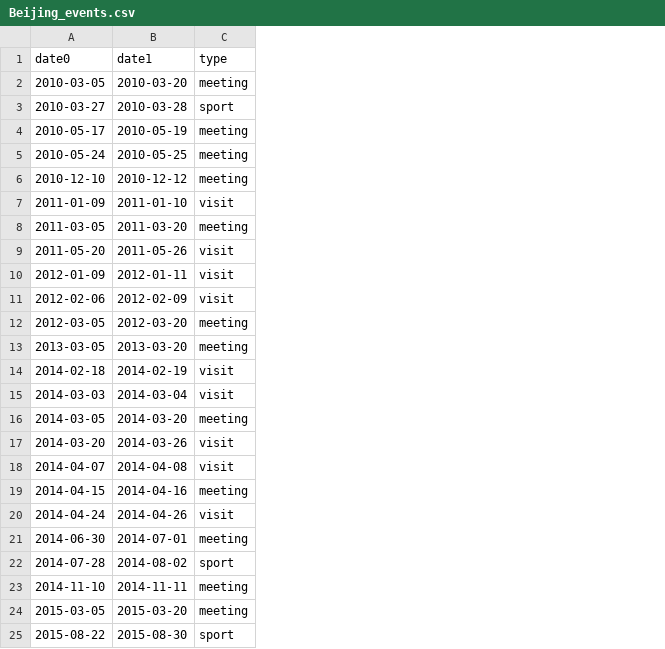
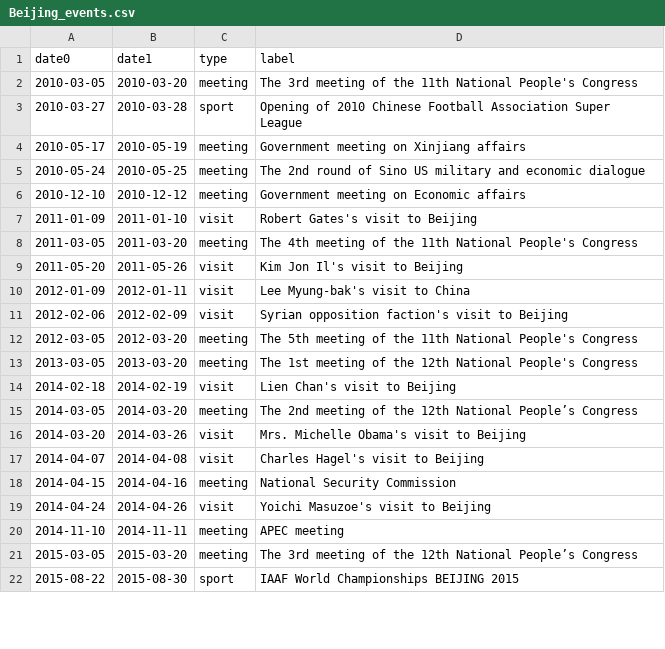
Before and after one commit to TravorLZH/pm25, a CSV file: Beijing_events.csv, drawn as a sheet; only a part is shown; removed rows and columns are numbered as before the commit, all else as after; the diff names each change by its address in the sheet, - before the commit and + after, or states it on an @@ line.

Commit message:
Add event description to the special event dataset
* BeijingPM_events.csv: Add `label' column to store event description
* pm25_features.ipynb: Re-generated holiday and special event features
* pm25_forecasting.ipynb: Re-forecasted PM2.5

```diff
--- a/Beijing_events.csv
+++ b/Beijing_events.csv
+column D (label), rows 2-22: The 3rd meeting of the 11th National People's Congress | Opening of 2010 Chinese Football Association Super League | Government meeting on Xinjiang affairs | The 2nd round of Sino US military and economic dialogue | Government meeting on Economic affairs | Robert Gates's visit to Beijing | The 4th meeting of the 11th National People's Congress | Kim Jon Il's visit to Beijing | Lee Myung-bak's visit to China | Syrian opposition faction's visit to Beijing | The 5th meeting of the 11th National People's Congress | The 1st meeting of the 12th National People's Congress | Lien Chan's visit to Beijing | The 2nd meeting of the 12th National People’s Congress | Mrs. Michelle Obama's visit to Beijing | Charles Hagel's visit to Beijing | National Security Commission | Yoichi Masuzoe's visit to Beijing | APEC meeting | The 3rd meeting of the 12th National People’s Congress | IAAF World Championships BEIJING 2015
-row 15: 2014-03-03 | 2014-03-04 | visit
-row 21: 2014-06-30 | 2014-07-01 | meeting
-row 22: 2014-07-28 | 2014-08-02 | sport
```
Also changed, not shown: 2 other files.
